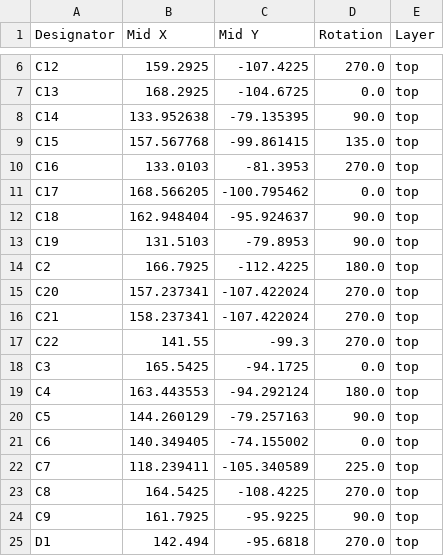
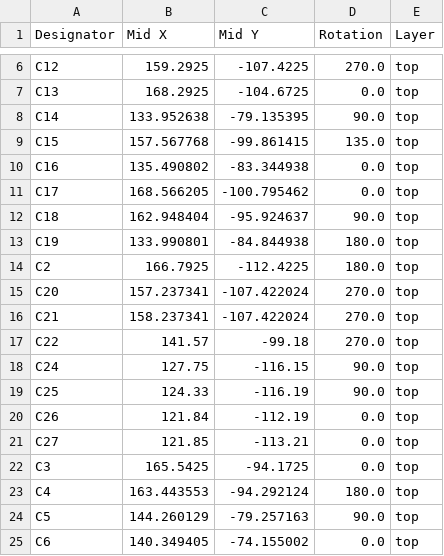
Before and after one commit to sonicavionics/4in-gps, a CSV file: kicad/production/positions.csv, drawn as a sheet; only a part is shown, gaps mark what is left out; the shorter side is filled out with more unchanged rows; the diff covers the shown part only.

```diff
--- a/kicad/production/positions.csv
+++ b/kicad/production/positions.csv
@@ -9,6 +9,6 @@ C14,133.952638,-79.135395,90.0,top
 C15,157.567768,-99.861415,135.0,top
-C16,133.0103,-81.3953,270.0,top
+C16,135.490802,-83.344938,0.0,top
 C17,168.566205,-100.795462,0.0,top
 C18,162.948404,-95.924637,90.0,top
-C19,131.5103,-79.8953,90.0,top
+C19,133.990801,-84.844938,180.0,top
 C2,166.7925,-112.4225,180.0,top
@@ -16,3 +16,7 @@ C20,157.237341,-107.422024,270.0,top
 C21,158.237341,-107.422024,270.0,top
-C22,141.55,-99.3,270.0,top
+C22,141.57,-99.18,270.0,top
+C24,127.75,-116.15,90.0,top
+C25,124.33,-116.19,90.0,top
+C26,121.84,-112.19,0.0,top
+C27,121.85,-113.21,0.0,top
 C3,165.5425,-94.1725,0.0,top
```
Also changed, not shown: 12 added rows, 3 removed rows and 32 edited cells elsewhere in this file, kicad/production/bom.csv, kicad/production/designators.csv, 3 other files.
